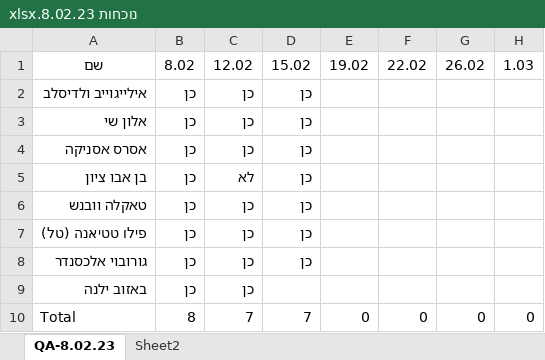
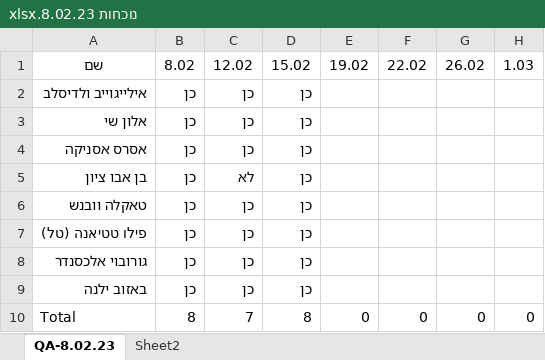
Before and after one commit to QA-8-02/Lessons, an Excel workbook: נוכחות 8.02.23.xlsx, sheet QA-8.02.23, drawn as a sheet; only a part is shown; values as stored, in another font and other column widths than the file's, no borders; conditional formats and table styles not drawn; the diff names each change by its address in the sheet, - before the commit and + after, or states it on an @@ line.

Commit message:
L3

```diff
--- a/נוכחות 8.02.23.xlsx (sheet QA-8.02.23)
+++ b/נוכחות 8.02.23.xlsx (sheet QA-8.02.23)
-D9: (empty)
+D9: כן
-D10: 7
+D10: 8
```
